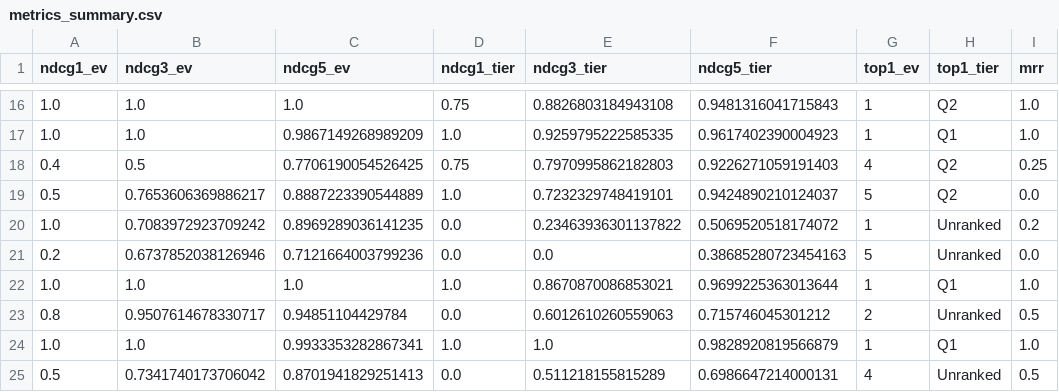
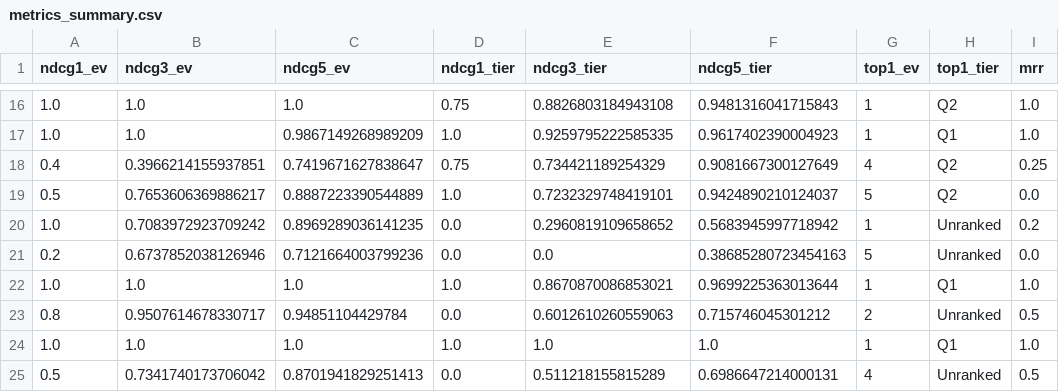
Before and after one commit to Khalidiqnaibi/Traceability-First-Retrieval, a CSV file: eval_results/metrics_summary.csv, drawn as a sheet; only a part is shown, gaps mark what is left out; the diff covers the shown part only; the diff names each change by its address in the sheet, - before the commit and + after, or states it on an @@ line.

Commit message:
update results & retrieval
Clean up obsolete exported workbooks and update pipeline outputs. Deleted evaluation workbooks and document exports (data_out/Evaluation_Workbook_Anesthesiology.csv, data_out/Evaluation_Workbook_Orthopedics.csv, data_out/rrf_documents.csv, data_out/twr_documents.csv). Modified data_out/blinded_clinical_review.csv and pipeline_audit_log.csv. Refreshed evaluation artifacts in eval_results (ablation_summary.csv, fig1_dumbbell.png, fig2_grouped_bar.png, metrics_summary.csv, stats_report.txt), updated logs/audit_log.csv, and adjusted pipeline/retrieval.py to reflect changes in data retrieval/output.

```diff
--- a/eval_results/metrics_summary.csv
+++ b/eval_results/metrics_summary.csv
-B18 (ndcg3_ev): 0.5
+B18 (ndcg3_ev): 0.3966214155937851
-C18 (ndcg5_ev): 0.7706190054526425
+C18 (ndcg5_ev): 0.7419671627838647
-E18 (ndcg3_tier): 0.7970995862182803
+E18 (ndcg3_tier): 0.734421189254329
-F18 (ndcg5_tier): 0.9226271059191403
+F18 (ndcg5_tier): 0.9081667300127649
-E20 (ndcg3_tier): 0.23463936301137822
+E20 (ndcg3_tier): 0.2960819109658652
-F20 (ndcg5_tier): 0.5069520518174072
+F20 (ndcg5_tier): 0.5683945997718942
-C24 (ndcg5_ev): 0.9933353282867341
+C24 (ndcg5_ev): 1.0
-F24 (ndcg5_tier): 0.9828920819566879
+F24 (ndcg5_tier): 1.0
```
Also changed, not shown: 2 added rows, 2 removed rows and 60 edited cells elsewhere in this file, data_out/blinded_clinical_review.csv, eval_results/ablation_summary.csv, 10 other files.
